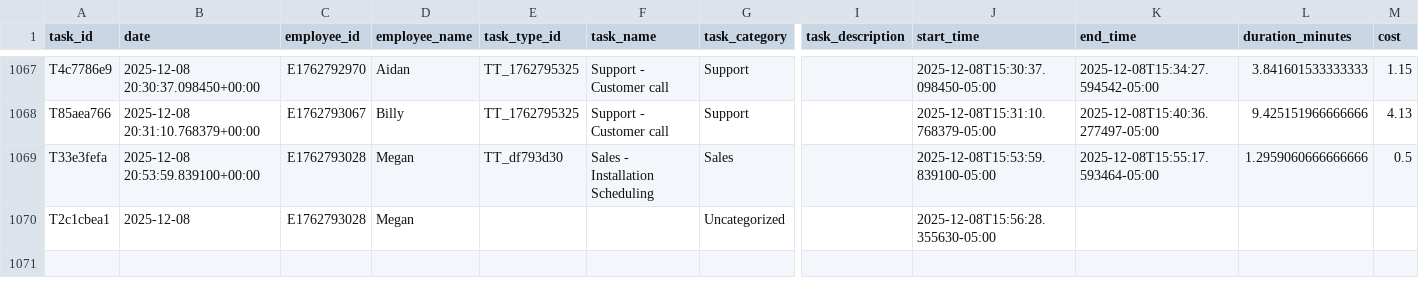
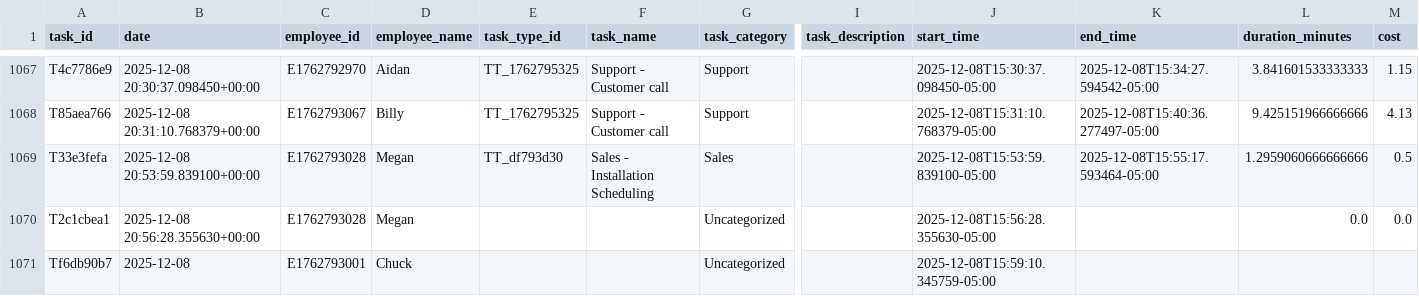
Before and after one commit to pwngithub/Employeetime, a CSV file: Data/tasks.csv, drawn as a sheet; only a part is shown, gaps mark what is left out; rows hold the shown columns only; the diff names each change by its address in the sheet, - before the commit and + after, or states it on an @@ line.

Commit message:
Add Tf6db90b7

```diff
--- a/Data/tasks.csv
+++ b/Data/tasks.csv
-B1070 (date): 2025-12-08
+B1070 (date): 2025-12-08 20:56:28.355630+00:00
-L1070 (duration_minutes): (empty)
+L1070 (duration_minutes): 0.0
-M1070 (cost): (empty)
+M1070 (cost): 0.0
+row 1071: Tf6db90b7 | 2025-12-08 | E1762793001 | Chuck |  |  | Uncategorized |  | 2025-12-08T15:59:10.345759-05:00
```
